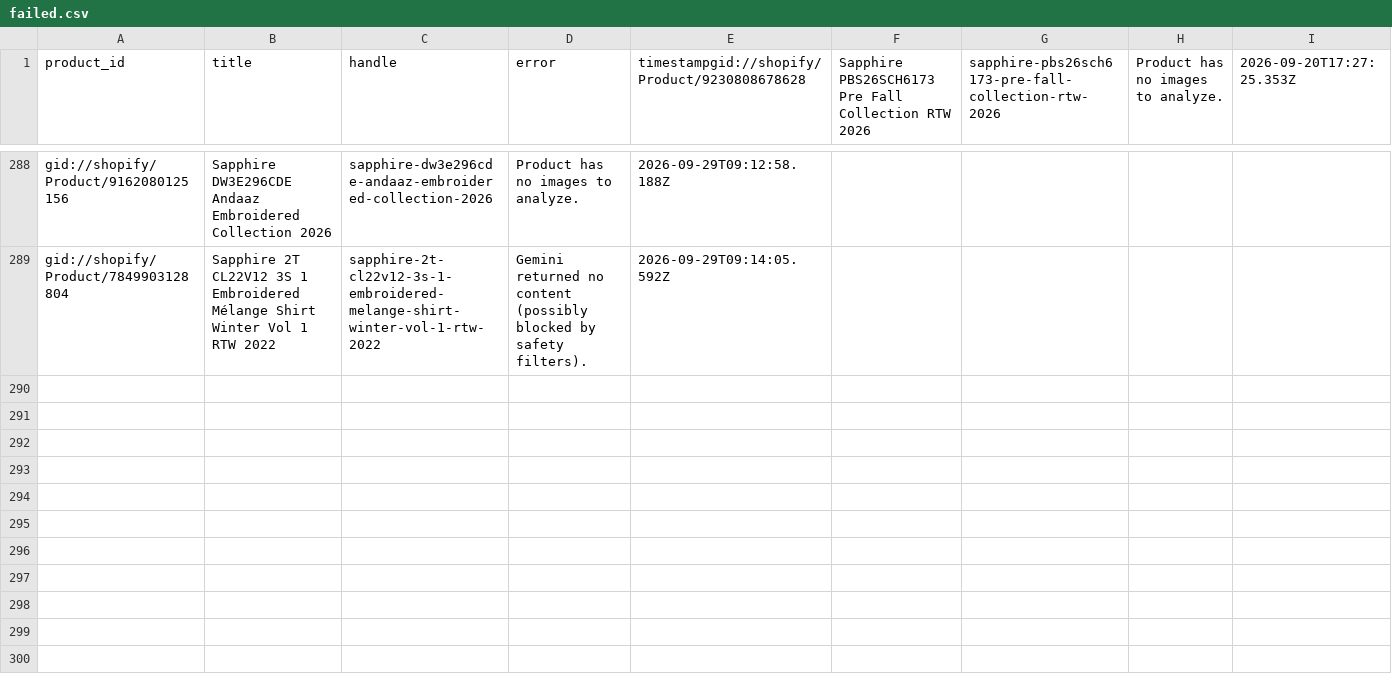
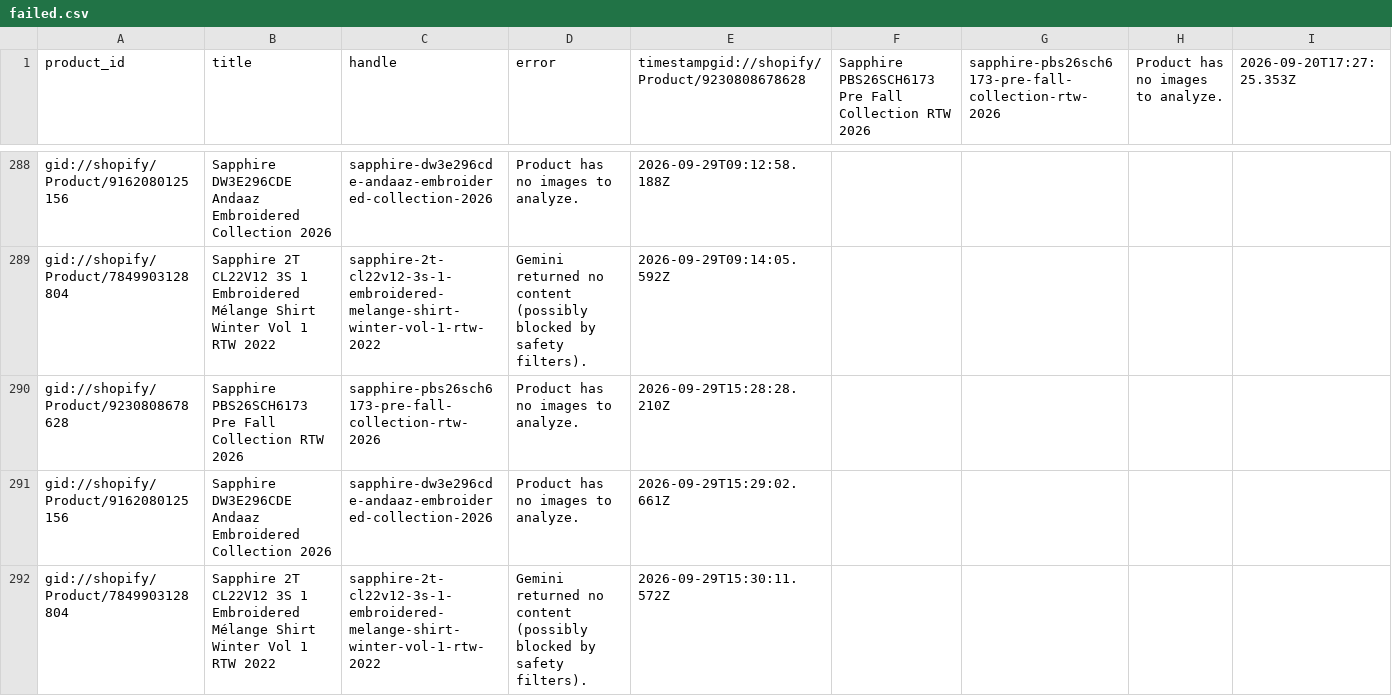
Before and after one commit to shaazad007/AutogenSeo, a CSV file: docs/failed.csv, drawn as a sheet; only a part is shown, gaps mark what is left out; the diff names each change by its address in the sheet, - before the commit and + after, or states it on an @@ line.

```diff
--- a/docs/failed.csv
+++ b/docs/failed.csv
+row 290: gid://shopify/Product/9230808678628 | Sapphire PBS26SCH6173 Pre Fall Collection RTW 2026 | sapphire-pbs26sch6173-pre-fall-collection-rtw-2026 | Product has no images to analyze. | 2026-09-29T15:28:28.210Z
+row 291: gid://shopify/Product/9162080125156 | Sapphire DW3E296CDE Andaaz Embroidered Collection 2026 | sapphire-dw3e296cde-andaaz-embroidered-collection-2026 | Product has no images to analyze. | 2026-09-29T15:29:02.661Z
+row 292: gid://shopify/Product/7849903128804 | Sapphire 2T CL22V12 3S 1 Embroidered Mélange Shirt Winter Vol 1 RTW 2022 | sapphire-2t-cl22v12-3s-1-embroidered-melange-shirt-winter-vol-1-rtw-2022 | Gemini returned no content (possibly blocked by safety filters). | 2026-09-29T15:30:11.572Z
```
Also changed, not shown: 3 other files.
